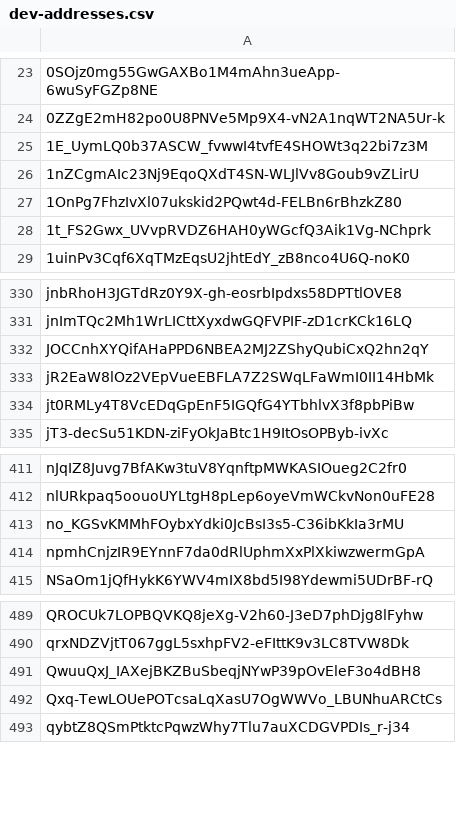
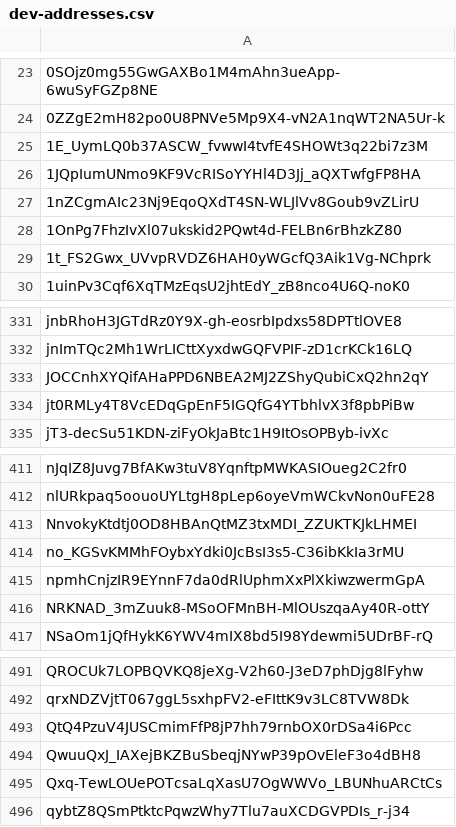
Before and after one commit to Jonny-Ringo/the_eye_of_AO, a CSV file: data/dev-addresses.csv, drawn as a sheet; only a part is shown, gaps mark what is left out; removed rows and columns are numbered as before the commit, all else as after; the diff names each change by its address in the sheet, - before the commit and + after, or states it on an @@ line.

Commit message:
📥 Updated developer address list

```diff
--- a/data/dev-addresses.csv
+++ b/data/dev-addresses.csv
+row 26: 1JQpIumUNmo9KF9VcRISoYYHl4D3Jj_aQXTwfgFP8HA
-row 333: jR2EaW8lOz2VEpVueEBFLA7Z2SWqLFaWmI0II14HbMk
+row 413: NnvokyKtdtj0OD8HBAnQtMZ3txMDI_ZZUKTKJkLHMEI
+row 416: NRKNAD_3mZuuk8-MSoOFMnBH-MlOUszqaAy40R-ottY
+row 493: QtQ4PzuV4JUSCmimFfP8jP7hh79rnbOX0rDSa4i6Pcc
```
